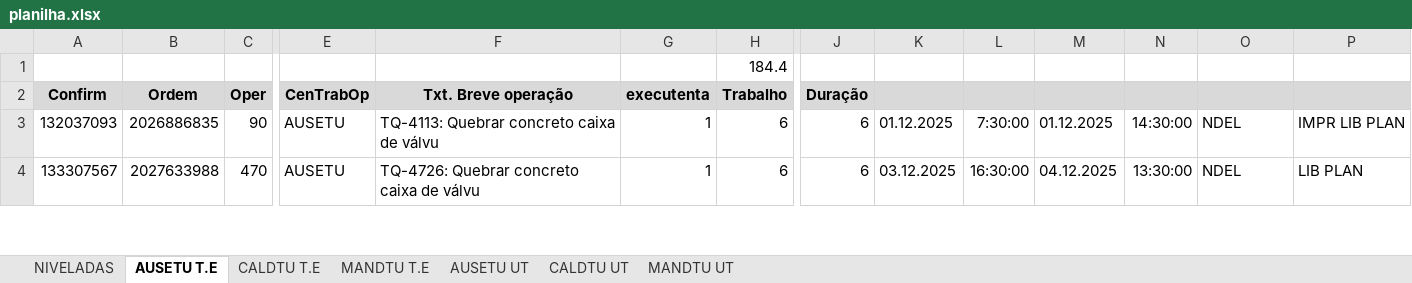
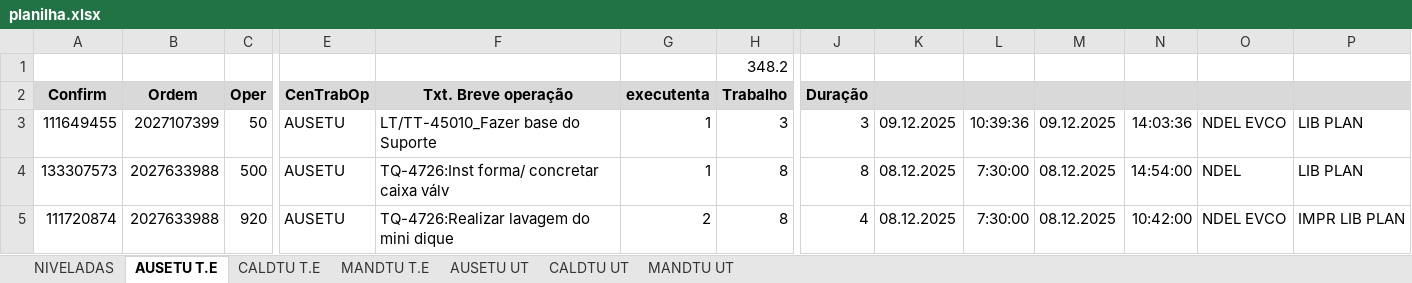
Before and after one commit to Cainelles/nivelamento, an Excel workbook: planilha.xlsx, sheet AUSETU T.E, drawn as a sheet; only a part is shown, gaps mark what is left out; values as stored, in another font and other column widths than the file's, no borders; rows hold the shown columns only; the diff covers the shown part only; the diff names each change by its address in the sheet, - before the commit and + after, or states it on an @@ line.

```diff
--- a/planilha.xlsx (sheet AUSETU T.E)
+++ b/planilha.xlsx (sheet AUSETU T.E)
-H1: 184.4
+H1: 348.2
-A3: 132037093
+A3: 111649455
-B3: 2026886835
+B3: 2027107399
-C3: 90
+C3: 50
-F3: TQ-4113: Quebrar concreto caixa de válvu
+F3: LT/TT-45010_Fazer base do Suporte
-H3: 6
+H3: 3
-J3: 6
+J3: 3
-K3: 01.12.2025
+K3: 09.12.2025
-L3: 7:30:00
+L3: 10:39:36
-M3: 01.12.2025
+M3: 09.12.2025
-N3: 14:30:00
+N3: 14:03:36
-O3: NDEL
+O3: NDEL EVCO
-P3: IMPR LIB PLAN
+P3: LIB PLAN
-A4: 133307567
+A4: 133307573
-C4: 470
+C4: 500
-F4: TQ-4726: Quebrar concreto caixa de válvu
+F4: TQ-4726:Inst forma/ concretar caixa válv
-H4: 6
+H4: 8
-J4: 6
+J4: 8
-K4: 03.12.2025
+K4: 08.12.2025
-L4: 16:30:00
+L4: 7:30:00
-M4: 04.12.2025
+M4: 08.12.2025
-N4: 13:30:00
+N4: 14:54:00
+row 5: 111720874 | 2027633988 | 920 | AUSETU | TQ-4726:Realizar lavagem do mini dique | 2 | 8 | 4 | 08.12.2025 | 7:30:00 | 08.12.2025 | 10:42:00 | NDEL EVCO | IMPR LIB PLAN
```
Also changed, not shown: 17 added rows, 1 removed row and 147 edited cells elsewhere in this sheet, sheet CALDTU UT, sheet CALDTU T.E, sheet MANDTU T.E, sheet MANDTU UT, sheet AUSETU UT, sheet NIVELADAS, charts or pictures, 1 other file.
